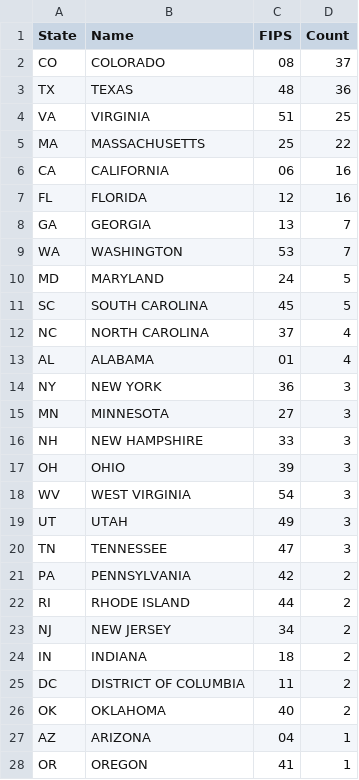
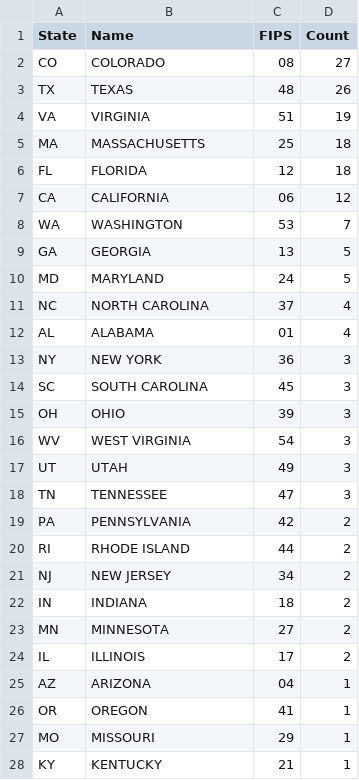
Before and after one commit to raft-tech/raft-tech.github.io, a CSV file: raftmap/map-source-data.csv, drawn as a sheet; only a part is shown; the shorter side is filled out with more unchanged rows; the diff covers the shown part only.

Commit message:
fix: [Map Data Generator] Filter to only Raft employees & correct some counting bugs

```diff
--- a/raftmap/map-source-data.csv
+++ b/raftmap/map-source-data.csv
@@ -1,12 +1,11 @@
 State,Name,FIPS,Count
-CO,COLORADO,08,37
-TX,TEXAS,48,36
-VA,VIRGINIA,51,25
-MA,MASSACHUSETTS,25,22
-CA,CALIFORNIA,06,16
-FL,FLORIDA,12,16
-GA,GEORGIA,13,7
+CO,COLORADO,08,27
+TX,TEXAS,48,26
+VA,VIRGINIA,51,19
+MA,MASSACHUSETTS,25,18
+FL,FLORIDA,12,18
+CA,CALIFORNIA,06,12
 WA,WASHINGTON,53,7
+GA,GEORGIA,13,5
 MD,MARYLAND,24,5
-SC,SOUTH CAROLINA,45,5
 NC,NORTH CAROLINA,37,4
@@ -14,4 +13,3 @@ AL,ALABAMA,01,4
 NY,NEW YORK,36,3
-MN,MINNESOTA,27,3
-NH,NEW HAMPSHIRE,33,3
+SC,SOUTH CAROLINA,45,3
 OH,OHIO,39,3
@@ -24,4 +22,4 @@ NJ,NEW JERSEY,34,2
 IN,INDIANA,18,2
-DC,DISTRICT OF COLUMBIA,11,2
-OK,OKLAHOMA,40,2
+MN,MINNESOTA,27,2
+IL,ILLINOIS,17,2
 AZ,ARIZONA,04,1
```
Also changed, not shown: 3 added rows and 1 removed row elsewhere in this file, 1 other file.
